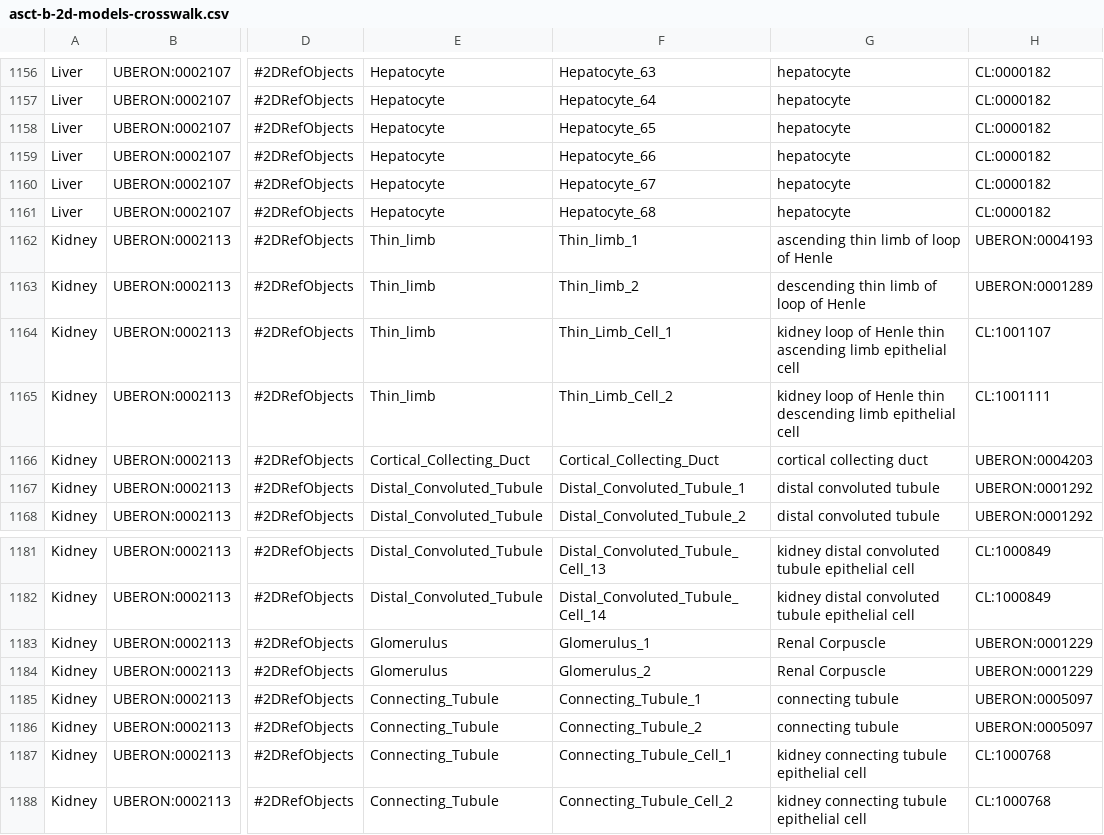
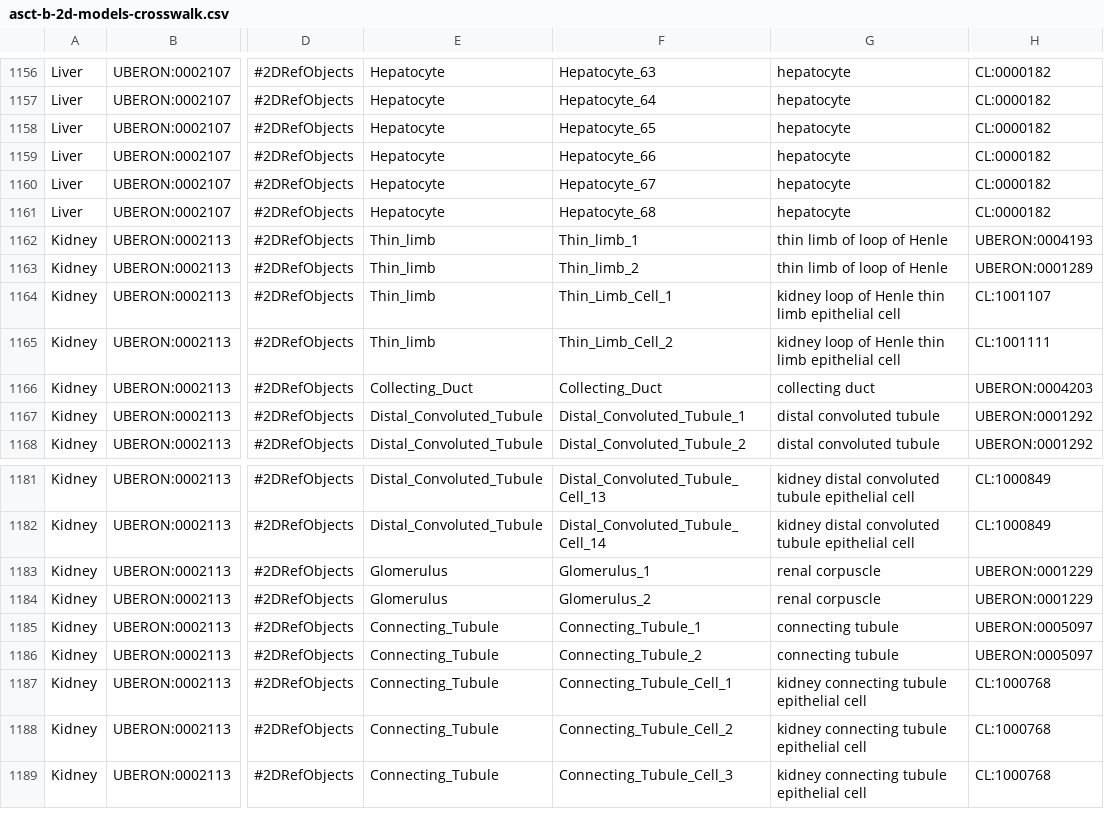
Before and after one commit to hubmapconsortium/ccf-releases, a CSV file: v1.4/2d-ftu/asct-b-2d-models-crosswalk.csv, drawn as a sheet; only a part is shown, gaps mark what is left out; the shorter side is filled out with more unchanged rows; the diff names each change by its address in the sheet, - before the commit and + after, or states it on an @@ line.

Commit message:
Adjust mapping for nephron

```diff
--- a/v1.4/2d-ftu/asct-b-2d-models-crosswalk.csv
+++ b/v1.4/2d-ftu/asct-b-2d-models-crosswalk.csv
-G1162: ascending thin limb of loop of Henle
+G1162: thin limb of loop of Henle
-G1163: descending thin limb of loop of Henle
+G1163: thin limb of loop of Henle
-G1164: …Henle thin ascending limb epithelial…
+G1164: …Henle thin limb epithelial…
-G1165: …Henle thin descending limb epithelial…
+G1165: …Henle thin limb epithelial…
-E1166: Cortical_Collecting_Duct
+E1166: Collecting_Duct
-F1166: Cortical_Collecting_Duct
+F1166: Collecting_Duct
-G1166: cortical collecting duct
+G1166: collecting duct
-G1183:G1184: Renal Corpuscle
+G1183:G1184: renal corpuscle
```
